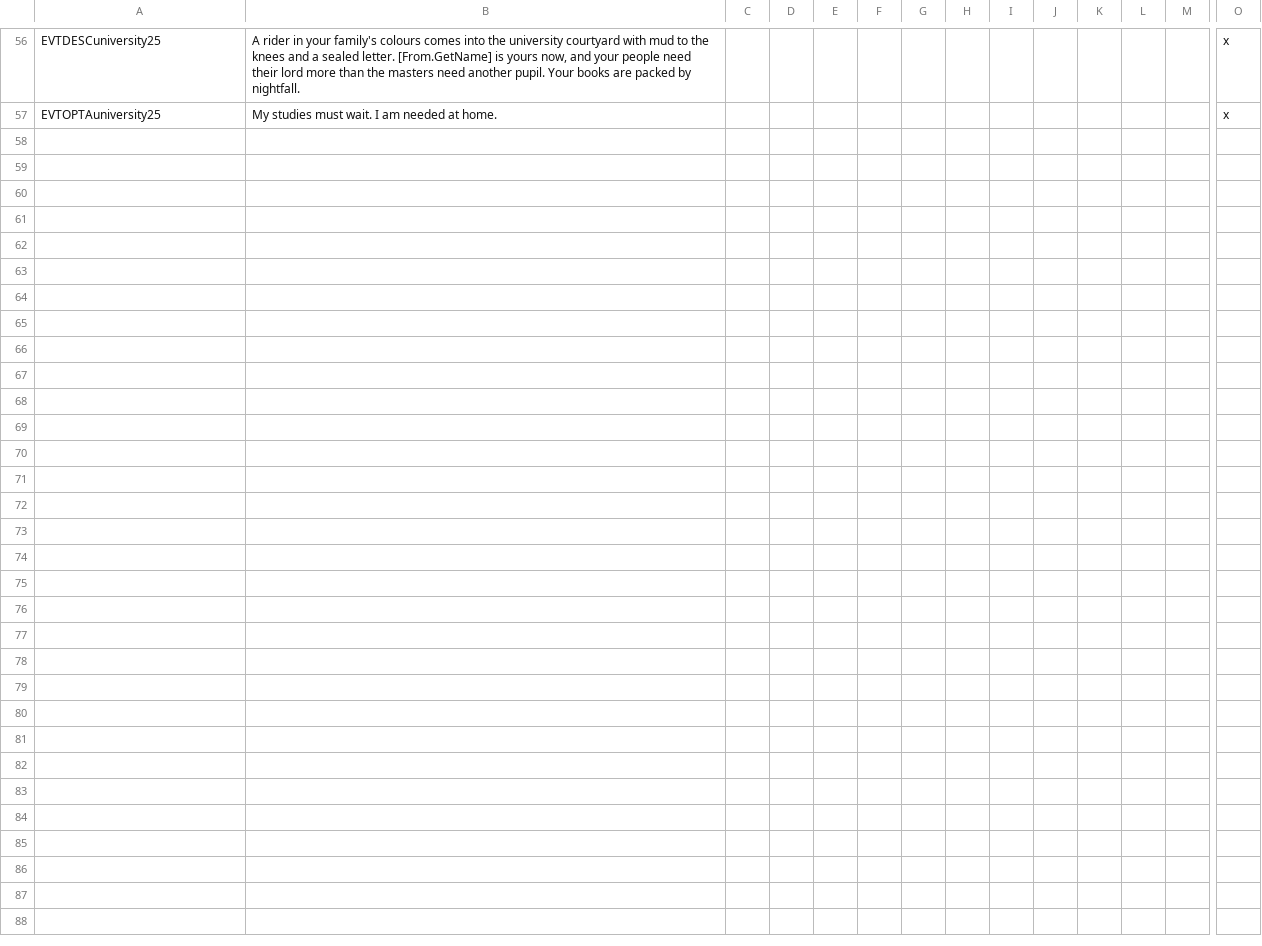
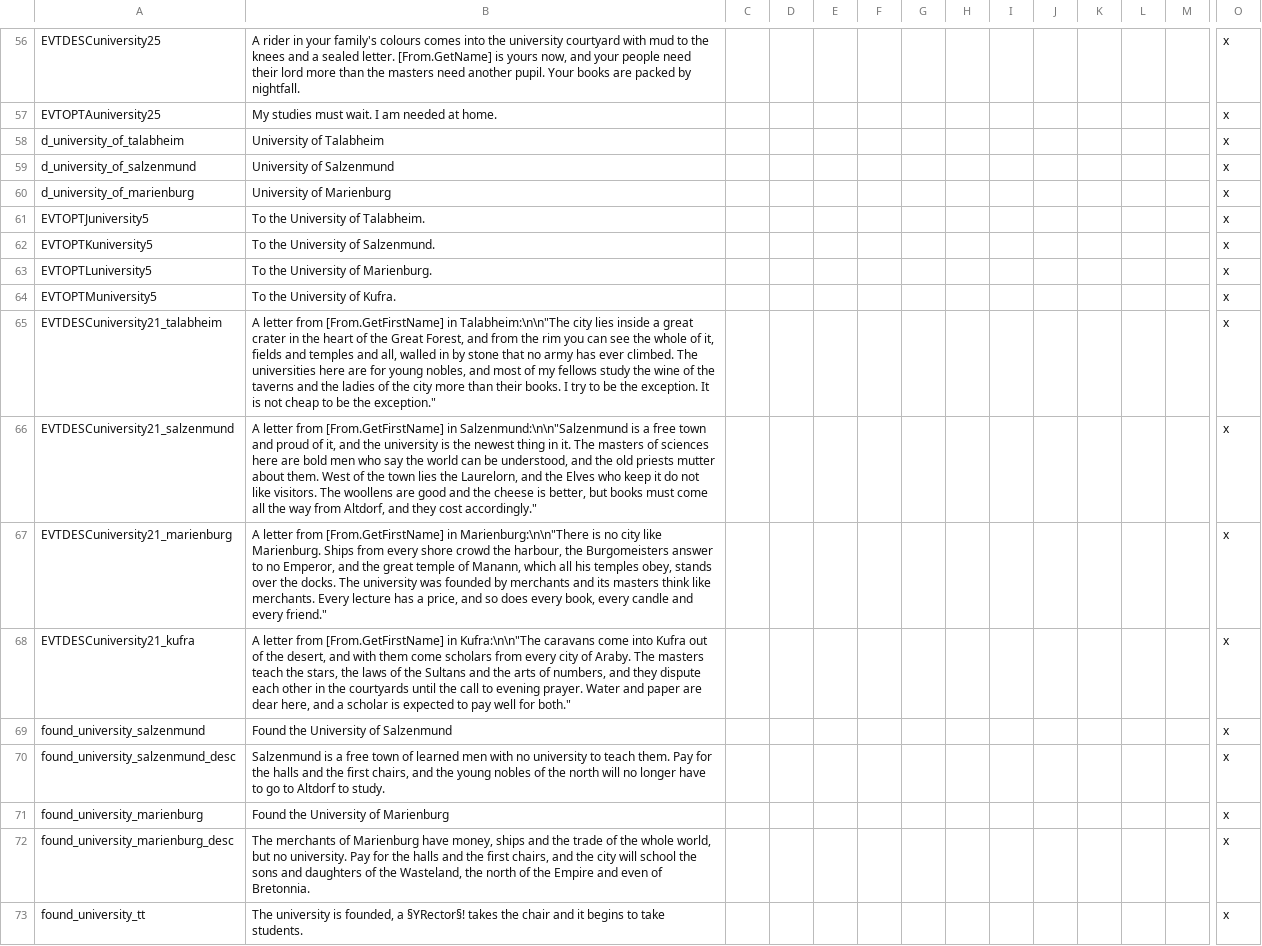
Before and after one commit to Komioski/WH-Geheimnisnacht, a CSV file: localisation/00_WHG_university_events.csv, drawn as a sheet; only a part is shown, gaps mark what is left out; rows hold the shown columns only; the diff names each change by its address in the sheet, - before the commit and + after, or states it on an @@ line.

```diff
--- a/localisation/00_WHG_university_events.csv
+++ b/localisation/00_WHG_university_events.csv
+row 58: d_university_of_talabheim | University of Talabheim |  |  |  |  |  |  |  |  |  |  |  | x
+row 59: d_university_of_salzenmund | University of Salzenmund |  |  |  |  |  |  |  |  |  |  |  | x
+row 60: d_university_of_marienburg | University of Marienburg |  |  |  |  |  |  |  |  |  |  |  | x
+row 61: EVTOPTJuniversity5 | To the University of Talabheim. |  |  |  |  |  |  |  |  |  |  |  | x
+row 62: EVTOPTKuniversity5 | To the University of Salzenmund. |  |  |  |  |  |  |  |  |  |  |  | x
+row 63: EVTOPTLuniversity5 | To the University of Marienburg. |  |  |  |  |  |  |  |  |  |  |  | x
+row 64: EVTOPTMuniversity5 | To the University of Kufra. |  |  |  |  |  |  |  |  |  |  |  | x
+row 65: EVTDESCuniversity21_talabheim | A letter from [From.GetFirstName] in Talabheim:\n\n"The city lies inside a great crater in the heart of the Great Forest, and from the rim you can see the whole of it, fields and temples and all, walled in by stone that no army has ever climbed. The universities here are for young nobles, and most of my fellows study the wine of the taverns and the ladies of the city more than their books. I try to be the exception. It is not cheap to be the exception." |  |  |  |  |  |  |  |  |  |  |  | x
+row 66: EVTDESCuniversity21_salzenmund | A letter from [From.GetFirstName] in Salzenmund:\n\n"Salzenmund is a free town and proud of it, and the university is the newest thing in it. The masters of sciences here are bold men who say the world can be understood, and the old priests mutter about them. West of the town lies the Laurelorn, and the Elves who keep it do not like visitors. The woollens are good and the cheese is better, but books must come all the way from Altdorf, and they cost accordingly." |  |  |  |  |  |  |  |  |  |  |  | x
+row 67: EVTDESCuniversity21_marienburg | A letter from [From.GetFirstName] in Marienburg:\n\n"There is no city like Marienburg. Ships from every shore crowd the harbour, the Burgomeisters answer to no Emperor, and the great temple of Manann, which all his temples obey, stands over the docks. The university was founded by merchants and its masters think like merchants. Every lecture has a price, and so does every book, every candle and every friend." |  |  |  |  |  |  |  |  |  |  |  | x
+row 68: EVTDESCuniversity21_kufra | A letter from [From.GetFirstName] in Kufra:\n\n"The caravans come into Kufra out of the desert, and with them come scholars from every city of Araby. The masters teach the stars, the laws of the Sultans and the arts of numbers, and they dispute each other in the courtyards until the call to evening prayer. Water and paper are dear here, and a scholar is expected to pay well for both." |  |  |  |  |  |  |  |  |  |  |  | x
+row 69: found_university_salzenmund | Found the University of Salzenmund |  |  |  |  |  |  |  |  |  |  |  | x
+row 70: found_university_salzenmund_desc | Salzenmund is a free town of learned men with no university to teach them. Pay for the halls and the first chairs, and the young nobles of the north will no longer have to go to Altdorf to study. |  |  |  |  |  |  |  |  |  |  |  | x
+row 71: found_university_marienburg | Found the University of Marienburg |  |  |  |  |  |  |  |  |  |  |  | x
+row 72: found_university_marienburg_desc | The merchants of Marienburg have money, ships and the trade of the whole world, but no university. Pay for the halls and the first chairs, and the city will school the sons and daughters of the Wasteland, the north of the Empire and even of Bretonnia. |  |  |  |  |  |  |  |  |  |  |  | x
+row 73: found_university_tt | The university is founded, a §YRector§! takes the chair and it begins to take students. |  |  |  |  |  |  |  |  |  |  |  | x
```
Also changed, not shown: 8 other files.
